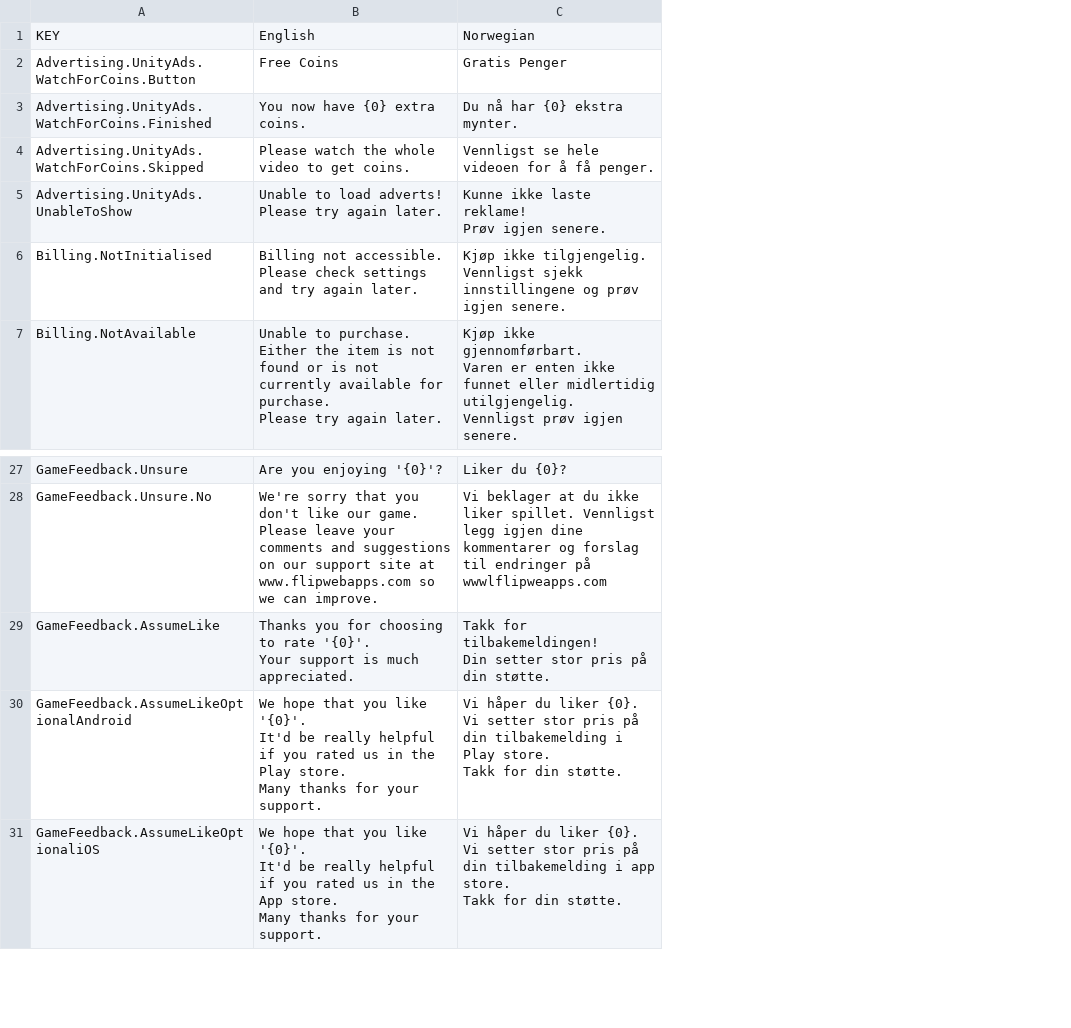
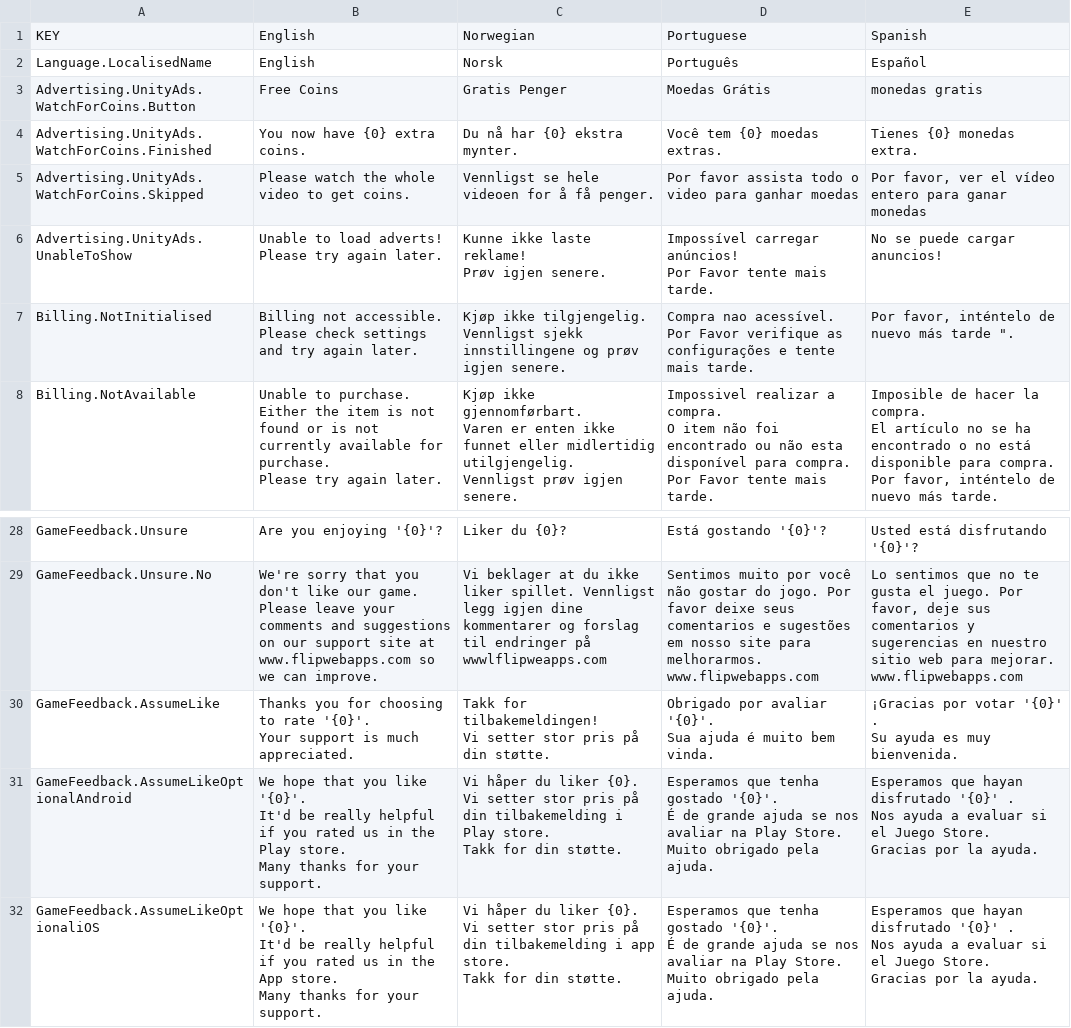
Before and after one commit to FlipWebApps/GameFramework, a CSV file: Resources/Default/Localisation.csv, drawn as a sheet; only a part is shown, gaps mark what is left out; addresses are those after the commit; ↵ is a line break in a cell; the diff names each change by its address in the sheet, - before the commit and + after, or states it on an @@ line.

Commit message:
Localisation: Added portuguese and spanish translations (Thanks to Bryan Jonson)

```diff
--- a/Resources/Default/Localisation.csv
+++ b/Resources/Default/Localisation.csv
+column D, row 1: Portuguese; rows 3-8: Moedas Grátis | Você tem {0} moedas extras. | Por favor assista todo o video para ganhar moedas | Impossível carregar anúncios! ↵ Por Favor tente mais tarde. | Compra nao acessível. Por Favor verifique as configurações e tente mais tarde. | Impossivel realizar a compra. ↵ O item não foi encontrado ou não esta disponível para compra. ↵ Por Favor tente mais tarde.; rows 28-32: Está gostando '{0}'? | Sentimos muito por você não gostar do jogo. Por favor deixe seus comentarios e sugestões em nosso site para melhorarmos. www.flipwebapps.com | Obrigado por avaliar '{0}'. ↵ Sua ajuda é muito bem vinda. | Esperamos que tenha gostado '{0}'. ↵ É de grande ajuda se nos avaliar na Play Store. ↵ Muito obrigado pela ajuda. | Esperamos que tenha gostado '{0}'. ↵ É de grande ajuda se nos avaliar na Play Store. ↵ Muito obrigado pela ajuda.
+column E, row 1: Spanish; rows 3-8: monedas gratis | Tienes {0} monedas extra. | Por favor, ver el vídeo entero para ganar monedas | No se puede cargar anuncios! | Por favor, inténtelo de nuevo más tarde ". | Imposible de hacer la compra. ↵ El artículo no se ha encontrado o no está disponible para compra. ↵ Por favor, inténtelo de nuevo más tarde.; rows 28-32: Usted está disfrutando '{0}'? | Lo sentimos que no te gusta el juego. Por favor, deje sus comentarios y sugerencias en nuestro sitio web para mejorar. ↵ www.flipwebapps.com | ¡Gracias por votar '{0}' . ↵ Su ayuda es muy bienvenida. | Esperamos que hayan disfrutado '{0}' . ↵ Nos ayuda a evaluar si el Juego Store. ↵ Gracias por la ayuda. | Esperamos que hayan disfrutado '{0}' . ↵ Nos ayuda a evaluar si el Juego Store. ↵ Gracias por la ayuda.
+row 2: Language.LocalisedName | English | Norsk | Português | Español
-C30: …for tilbakemeldingen! ↵ Din setter stor…
+C30: …for tilbakemeldingen! ↵ Vi setter stor…
```
